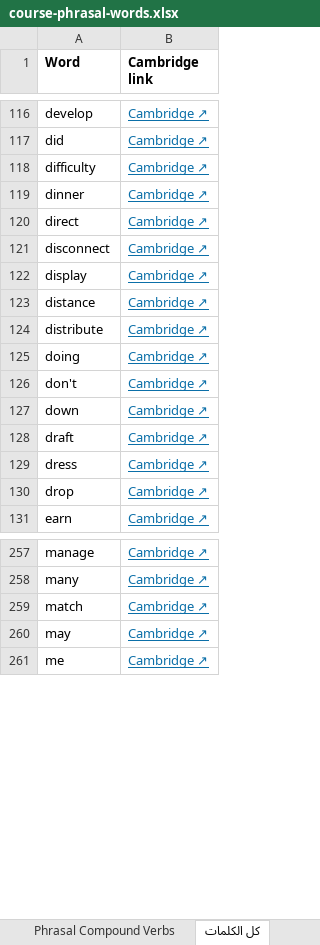
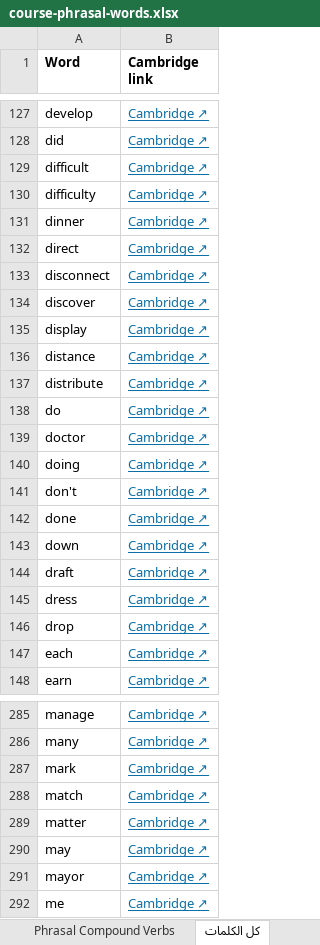
Before and after one commit to poetry-discoverer/poetry-journey, an Excel workbook: pdf/course-phrasal-words.xlsx, sheet كل الكلمات, drawn as a sheet; only a part is shown, gaps mark what is left out; values as stored, in another font and other column widths than the file's, no borders; the diff covers the shown part only; the diff names each change by its address in the sheet, - before the commit and + after, or states it on an @@ line.

```diff
--- a/pdf/course-phrasal-words.xlsx (sheet كل الكلمات)
+++ b/pdf/course-phrasal-words.xlsx (sheet كل الكلمات)
+row 129: difficult | Cambridge ↗
+row 134: discover | Cambridge ↗
+row 138: do | Cambridge ↗
+row 139: doctor | Cambridge ↗
+row 142: done | Cambridge ↗
+row 147: each | Cambridge ↗
+row 287: mark | Cambridge ↗
+row 289: matter | Cambridge ↗
+row 291: mayor | Cambridge ↗
```
Also changed, not shown: 55 added rows elsewhere in this sheet, sheet Phrasal Compound Verbs, pdf/course-verbs-words.xlsx, 11 other files.
